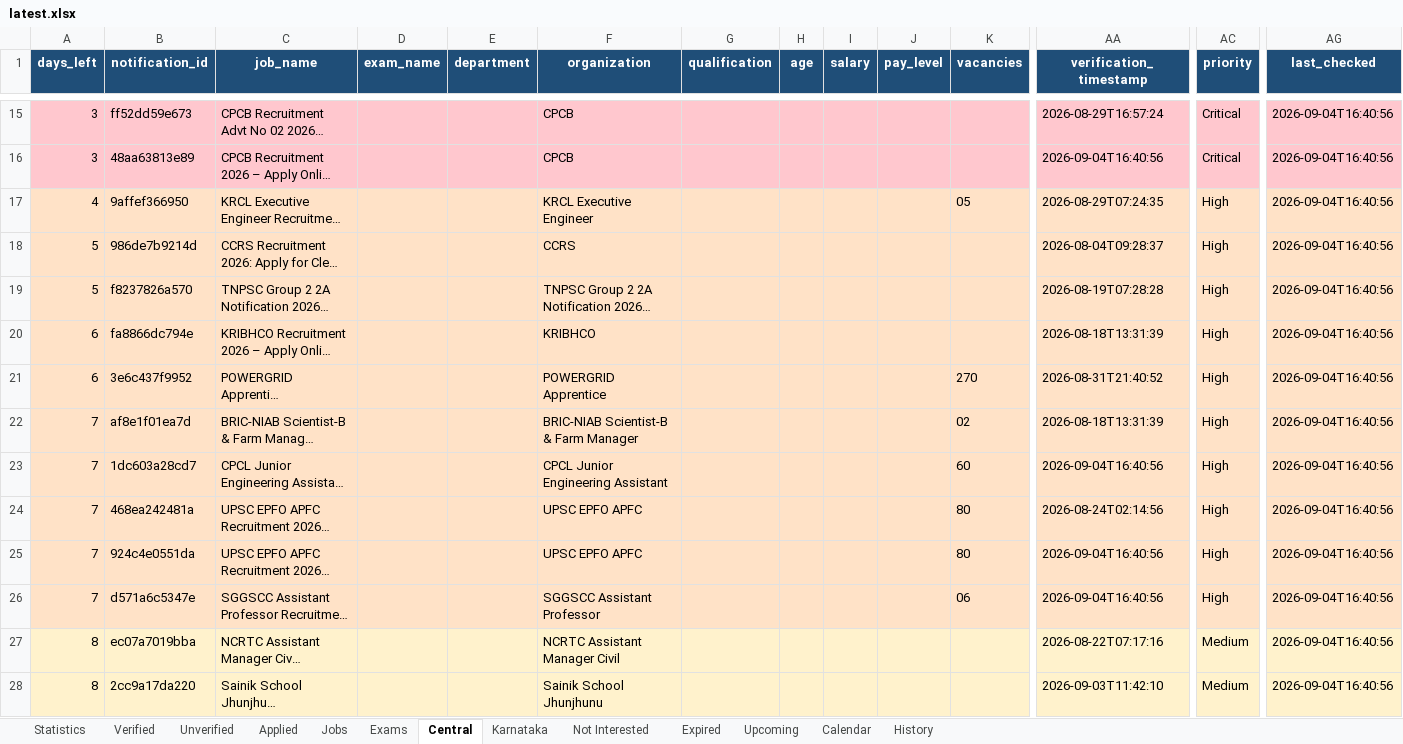
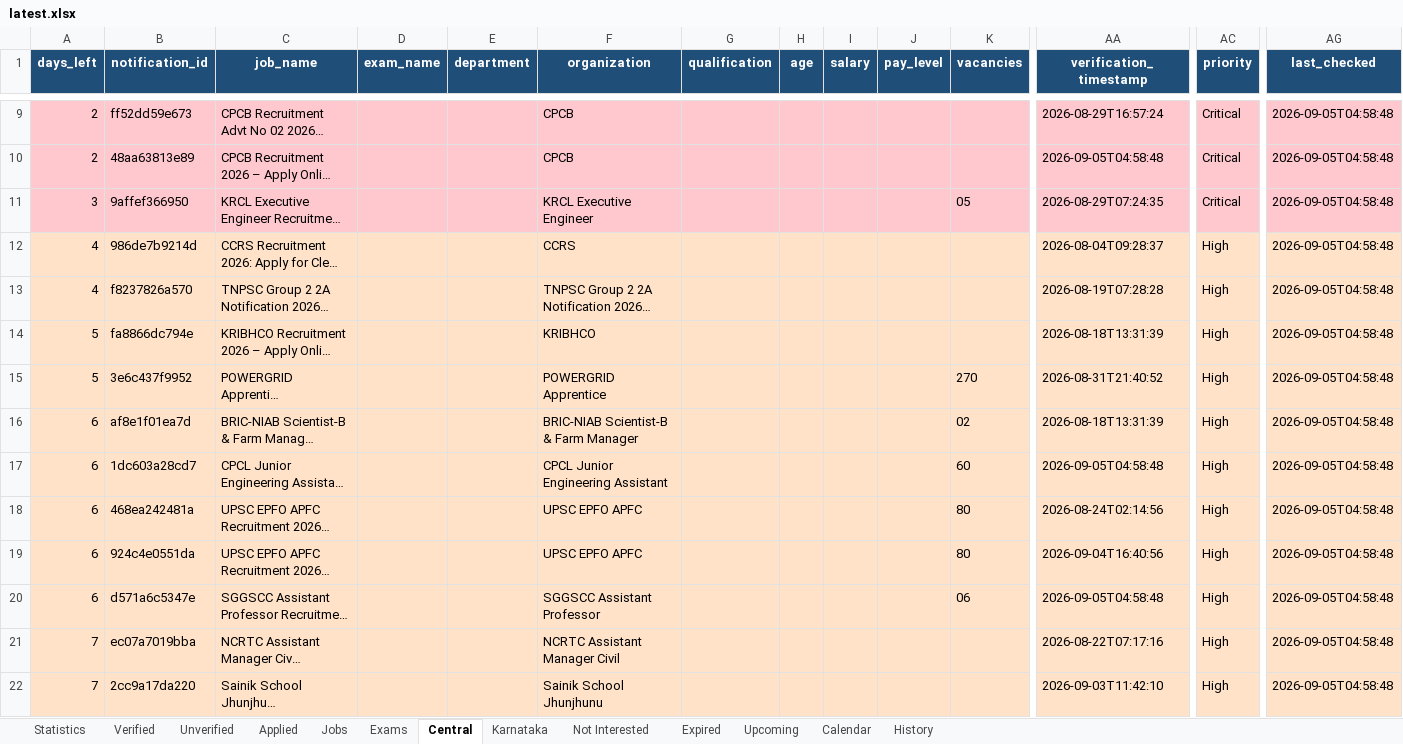
Before and after one commit to DarkWeb2024/govt-jobs-tracker, an Excel workbook: docs/data/latest.xlsx, sheet Central, drawn as a sheet; only a part is shown, gaps mark what is left out; long unchanged cells end in …; values as stored, in another font and other column widths than the file's, no borders; addresses are those after the commit; the diff covers the shown part only; the diff names each change by its address in the sheet, - before the commit and + after, or states it on an @@ line.

```diff
--- a/docs/data/latest.xlsx (sheet Central)
+++ b/docs/data/latest.xlsx (sheet Central)
-A9:A10 (days_left): 3
+A9:A10 (days_left): 2
-AG9:AG22 (last_checked): 2026-09-04T16:40:56
+AG9:AG22 (last_checked): 2026-09-05T04:58:48
-AA10 (verification_timestamp): 2026-09-04T16:40:56
+AA10 (verification_timestamp): 2026-09-05T04:58:48
-A11 (days_left): 4
+A11 (days_left): 3
-A11:AG11 fill: #FFE2C7
+A11:AG11 fill: #FFC7CE
-AC11 (priority): High
+AC11 (priority): Critical
-A12:A13 (days_left): 5
+A12:A13 (days_left): 4
-A14:A15 (days_left): 6
+A14:A15 (days_left): 5
-A16:A20 (days_left): 7
+A16:A20 (days_left): 6
-AA17 (verification_timestamp): 2026-09-04T16:40:56
+AA17 (verification_timestamp): 2026-09-05T04:58:48
-AA20 (verification_timestamp): 2026-09-04T16:40:56
+AA20 (verification_timestamp): 2026-09-05T04:58:48
-A21:A22 (days_left): 8
+A21:A22 (days_left): 7
-AC21:AC22 (priority): Medium
+AC21:AC22 (priority): High
```
Also changed, not shown: 6 added rows, 6 removed rows, 1281 edited cells and cell formats elsewhere in this sheet, sheet Jobs, sheet Expired, sheet Unverified, sheet Karnataka, sheet Verified, sheet Upcoming, 5 more sheets, 5 other files.
